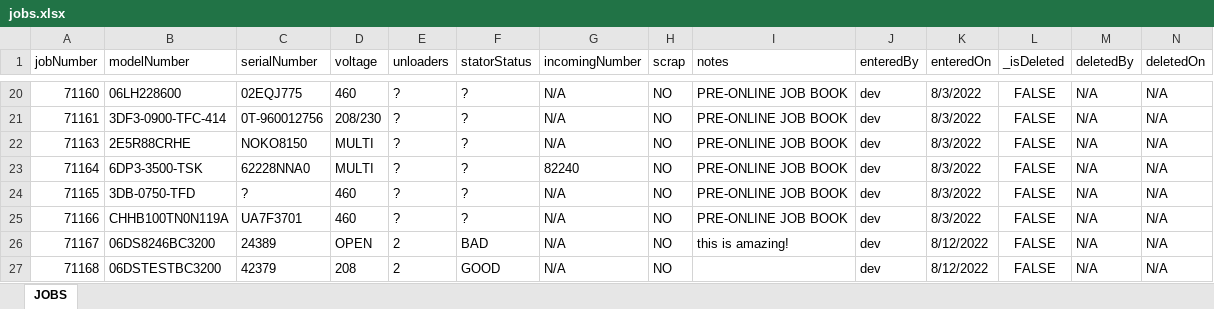
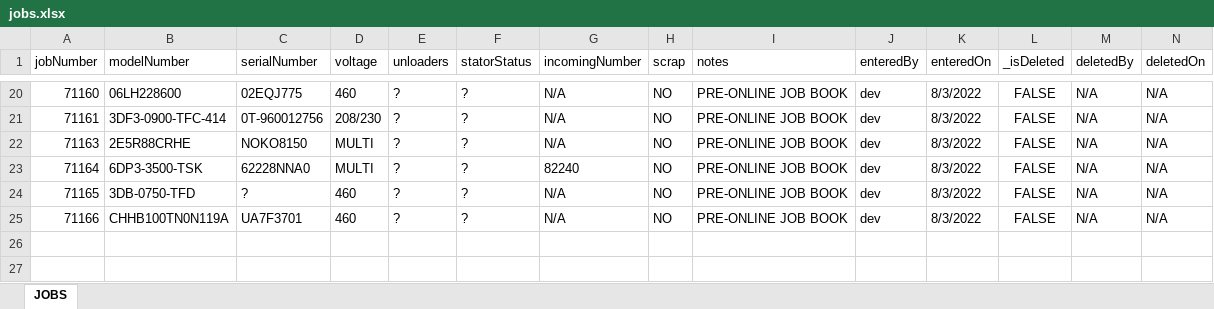
Before and after one commit to sase6/nce_v1, an Excel workbook: public/backup/jobs.xlsx, sheet JOBS, drawn as a sheet; only a part is shown, gaps mark what is left out; values as stored, in another font and other column widths than the file's, no borders; rows hold the shown columns only; the diff names each change by its address in the sheet, - before the commit and + after, or states it on an @@ line.

Commit message:
fixed bug when backing removes value of field

```diff
--- a/public/backup/jobs.xlsx (sheet JOBS)
+++ b/public/backup/jobs.xlsx (sheet JOBS)
-row 26: 71167 | 06DS8246BC3200 | 24389 | OPEN | 2 | BAD | N/A | NO | this is amazing! | dev | 8/12/2022 | FALSE | N/A | N/A
-row 27: 71168 | 06DSTESTBC3200 | 42379 | 208 | 2 | GOOD | N/A | NO |  | dev | 8/12/2022 | FALSE | N/A | N/A
```
Also changed, not shown: 1 other file.
